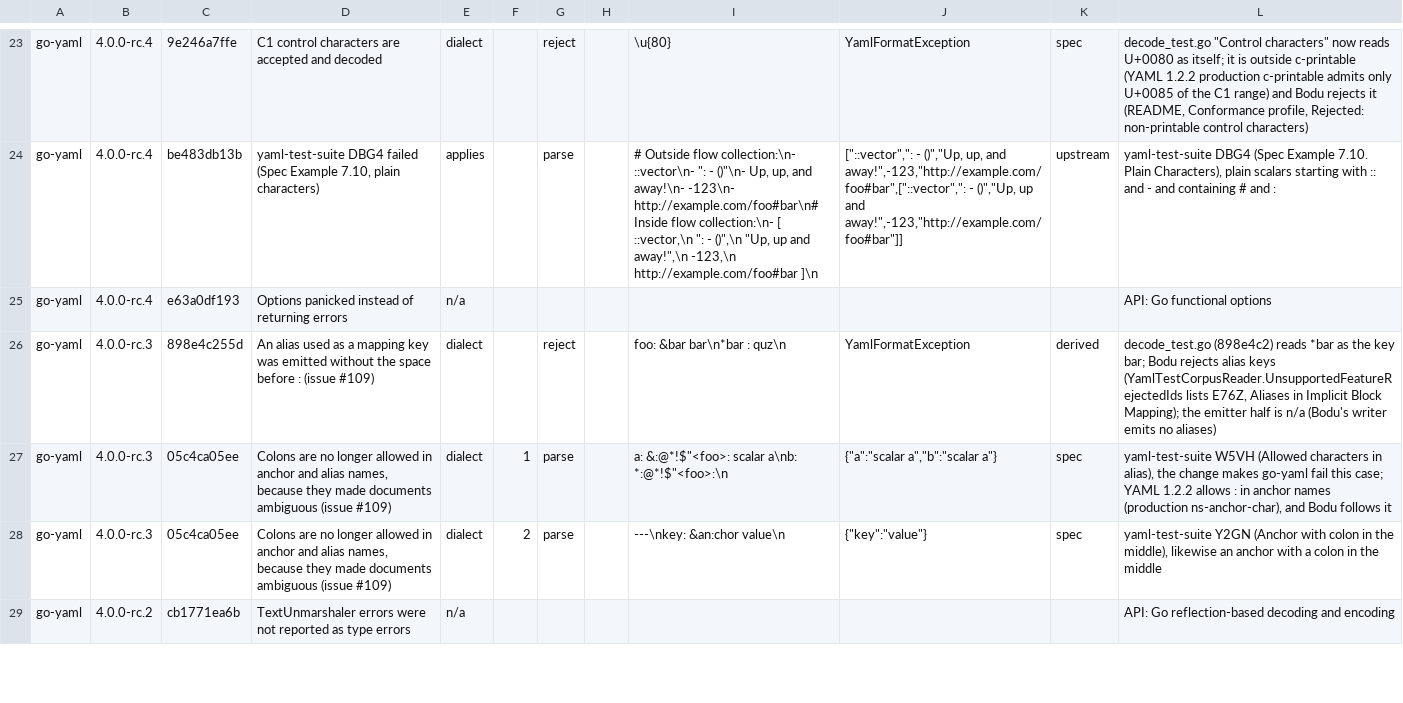
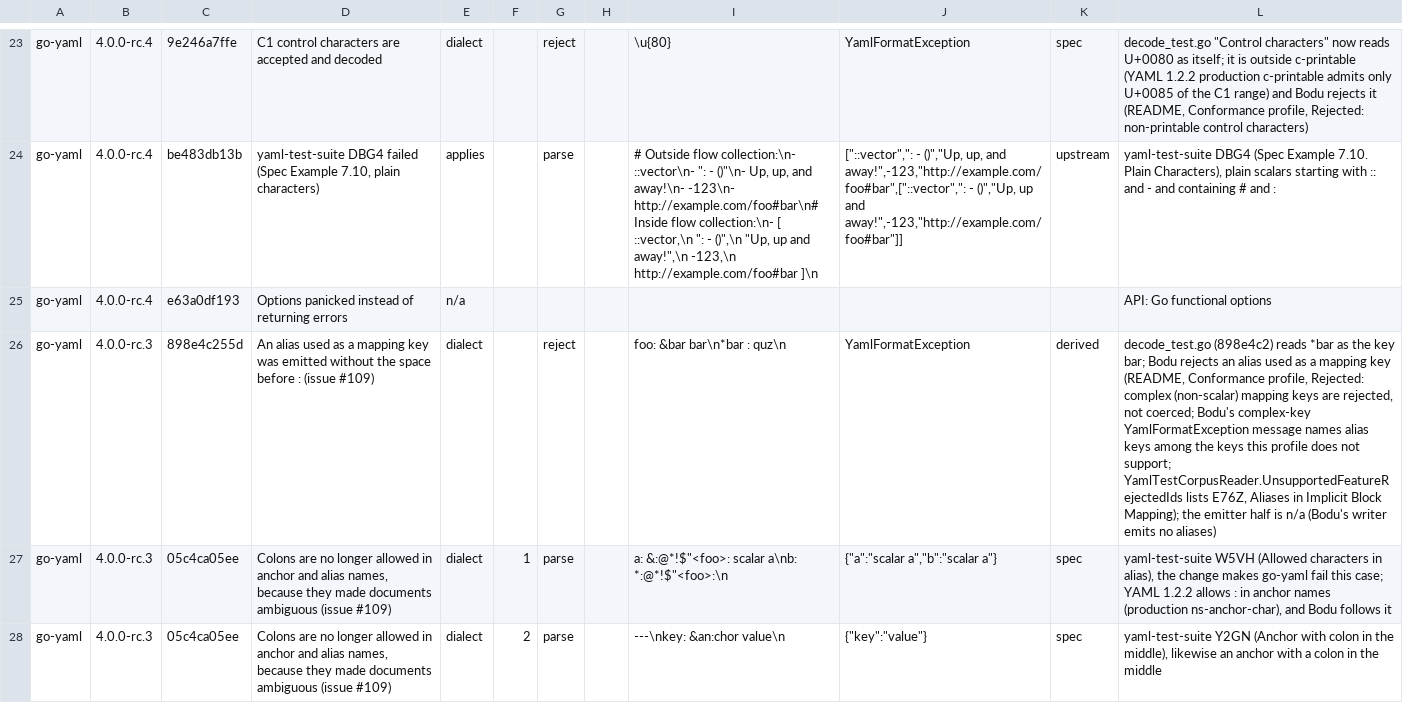
Before and after one commit to bslater/bodu, a CSV file: corpus/yaml/fixes/go-yaml-fixes.csv, drawn as a sheet; only a part is shown, gaps mark what is left out; the shorter side is filled out with more unchanged rows; the diff names each change by its address in the sheet, - before the commit and + after, or states it on an @@ line.

```diff
--- a/corpus/yaml/fixes/go-yaml-fixes.csv
+++ b/corpus/yaml/fixes/go-yaml-fixes.csv
-L26: …Bodu rejects alias keys (YamlTestCorpusReader.UnsupportedFeatureRejectedIds lists E76Z,…
+L26: …Bodu rejects an alias used as a mapping key (README, Conformance profile, Rejected: complex (non-scalar) mapping keys are rejected, not coerced; Bodu's complex-key YamlFormatException message names alias keys among the keys this profile does not support; YamlTestCorpusReader.UnsupportedFeatureRejectedIds lists E76Z,…
```
Also changed, not shown: corpus/yaml/fixes/eemeli-yaml-fixes.csv, corpus/yaml/fixes/js-yaml-fixes.csv, 4 other files.
